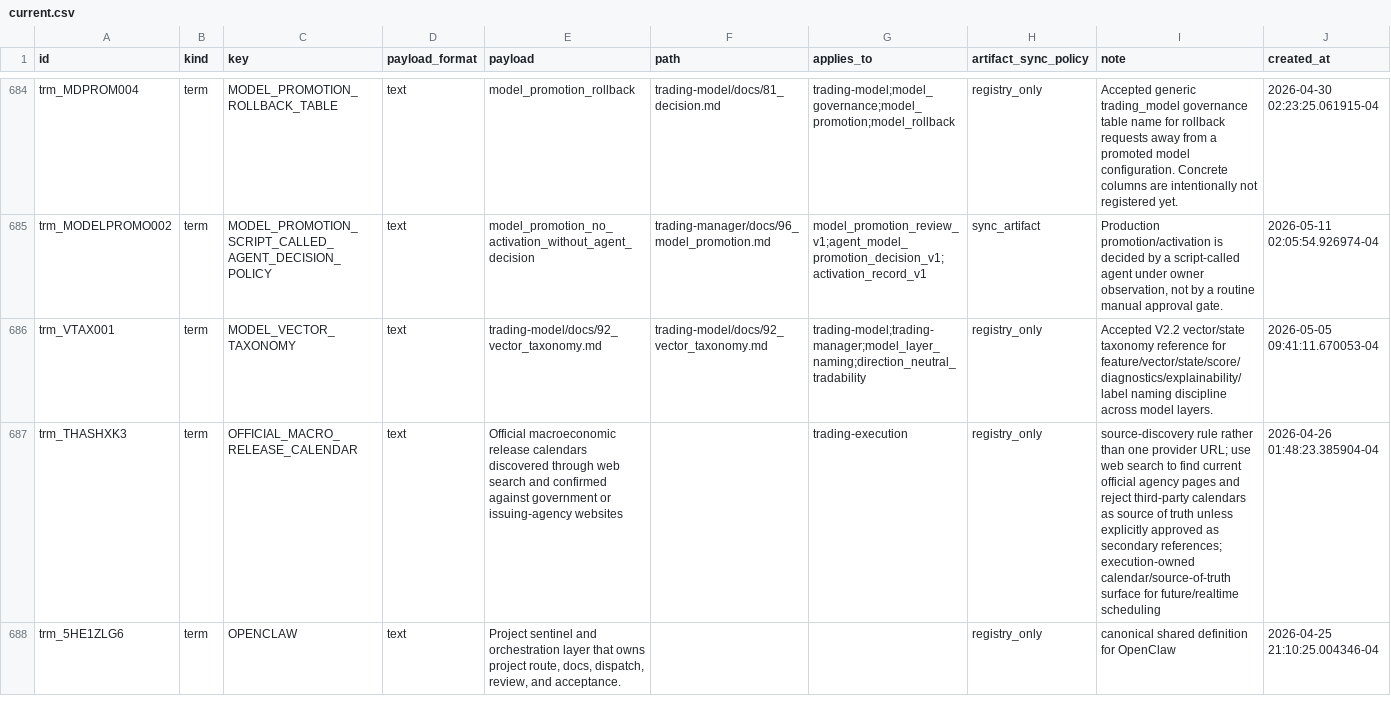
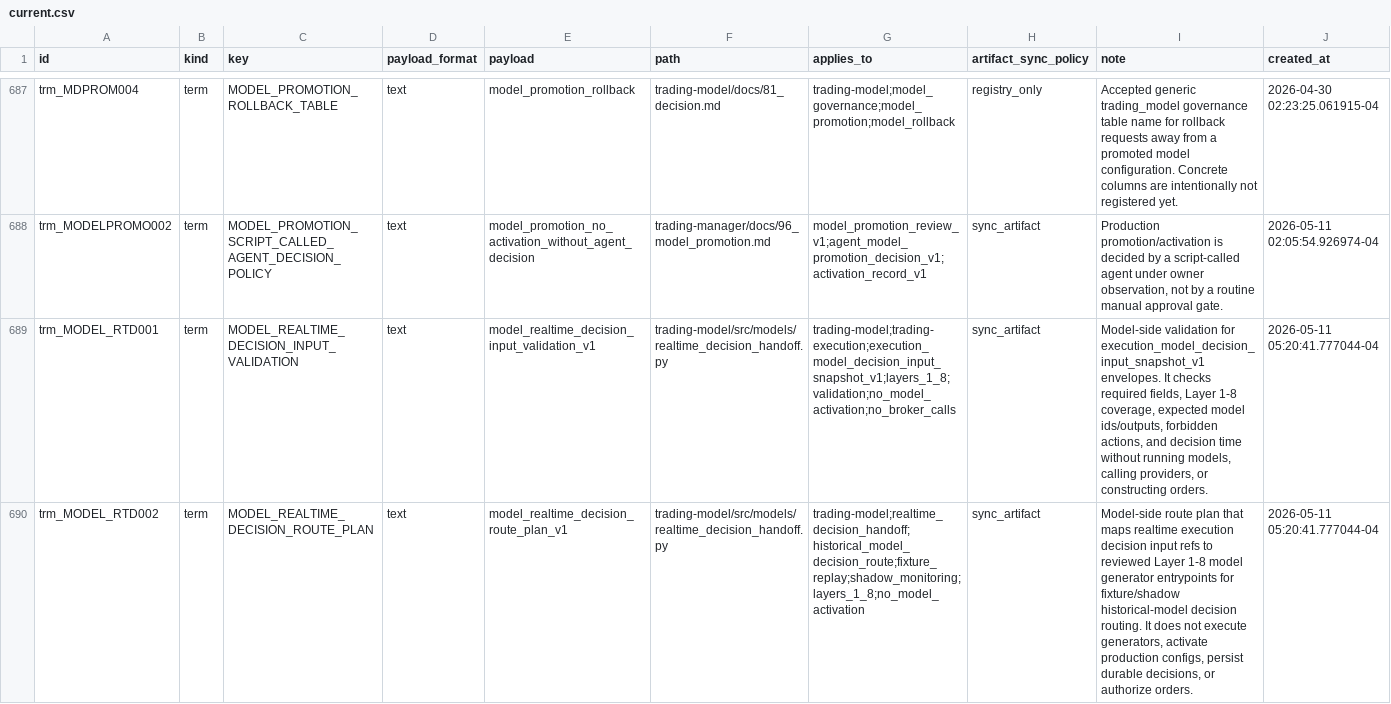
Before and after one commit to gilmore307/trading-manager, a CSV file: scripts/registry/current.csv, drawn as a sheet; only a part is shown, gaps mark what is left out; the shorter side is filled out with more unchanged rows; rows hold the shown columns only; the diff covers the shown part only; the diff names each change by its address in the sheet, - before the commit and + after, or states it on an @@ line.

Commit message:
Register model realtime decision handoff

```diff
--- a/scripts/registry/current.csv
+++ b/scripts/registry/current.csv
+row 689: trm_MODEL_RTD001 | term | MODEL_REALTIME_DECISION_INPUT_VALIDATION | text | model_realtime_decision_input_validation_v1 | trading-model/src/models/realtime_decision_handoff.py | trading-model;trading-execution;execution_model_decision_input_snapshot_v1;layers_1_8;validation;no_model_activation;no_broker_calls | sync_artifact | Model-side validation for execution_model_decision_input_snapshot_v1 envelopes. It checks required fields, Layer 1-8 coverage, expected model ids/outputs, forbidden actions, and decision time without running models, calling providers, or constructing orders. | 2026-05-11 05:20:41.777044-04
+row 690: trm_MODEL_RTD002 | term | MODEL_REALTIME_DECISION_ROUTE_PLAN | text | model_realtime_decision_route_plan_v1 | trading-model/src/models/realtime_decision_handoff.py | trading-model;realtime_decision_handoff;historical_model_decision_route;fixture_replay;shadow_monitoring;layers_1_8;no_model_activation | sync_artifact | Model-side route plan that maps realtime execution decision input refs to reviewed Layer 1-8 model generator entrypoints for fixture/shadow historical-model decision routing. It does not execute generators, activate production configs, persist durable decisions, or authorize orders. | 2026-05-11 05:20:41.777044-04
```
Also changed, not shown: 4 added rows elsewhere in this file, 2 other files.
